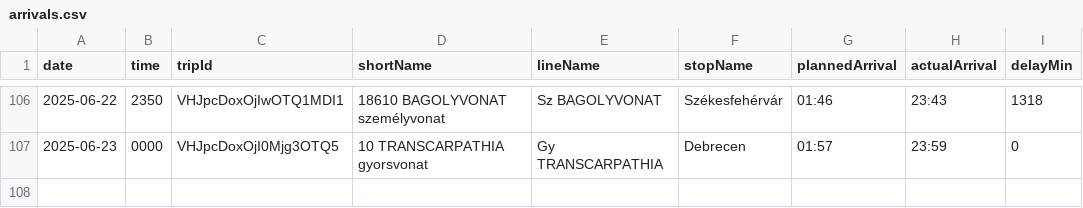
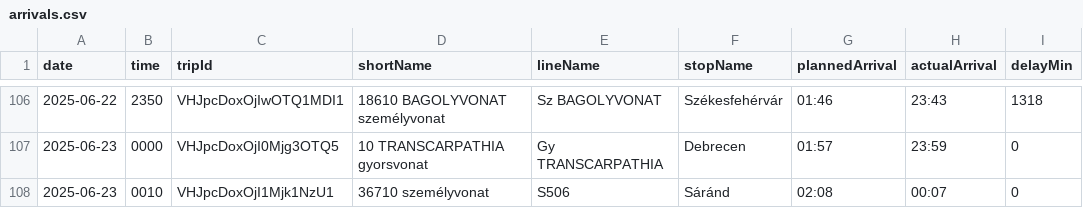
Before and after one commit to kubsubs/vonatkeses, a CSV file: arrivals.csv, drawn as a sheet; only a part is shown, gaps mark what is left out.

```diff
--- a/arrivals.csv
+++ b/arrivals.csv
@@ -107 +107,2 @@ date;time;tripId;shortName;lineName;stopName;plannedArrival;actualArrival;delayM
 2025-06-23;0000;VHJpcDoxOjI0Mjg3OTQ5;10 TRANSCARPATHIA gyorsvonat;Gy TRANSCARPATHIA;Debrecen;01:57;23:59;0
+2025-06-23;0010;VHJpcDoxOjI1Mjk1NzU1;36710  személyvonat;S506;Sáránd;02:08;00:07;0
```
Also changed, not shown: 3 other files.
